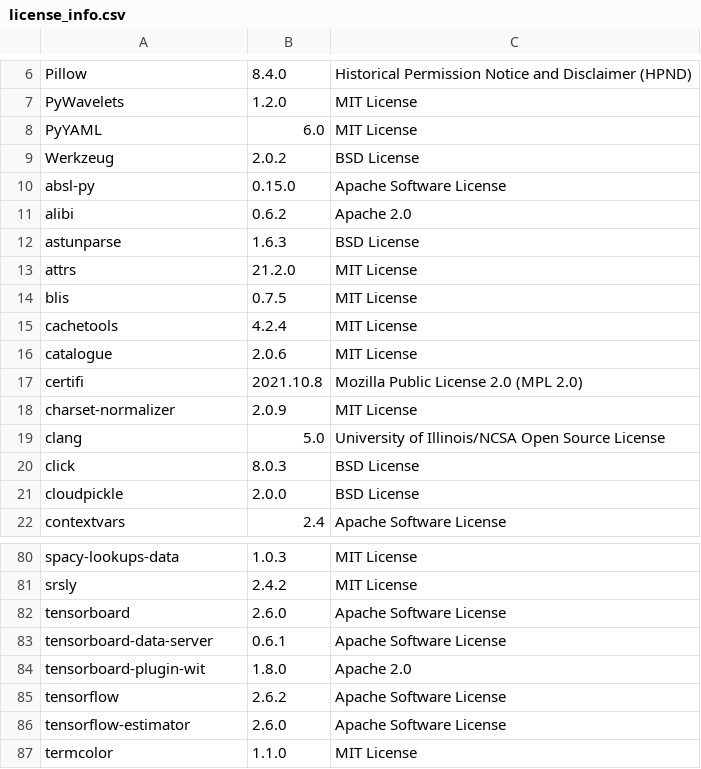
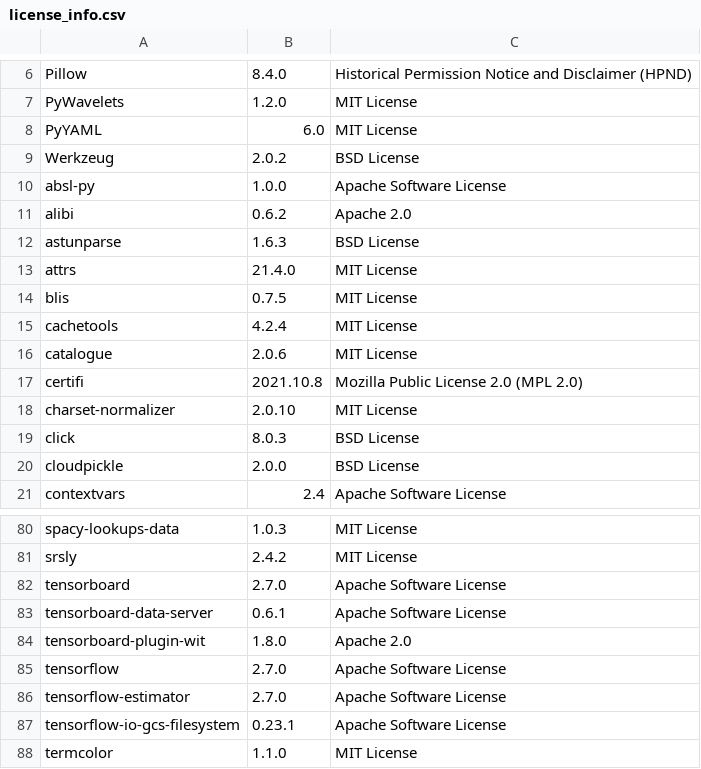
Before and after one commit to SeldonIO/alibi, a CSV file: licenses/license_info.csv, drawn as a sheet; only a part is shown, gaps mark what is left out; the diff covers the shown part only.

Commit message:
Update licenses

```diff
--- a/licenses/license_info.csv
+++ b/licenses/license_info.csv
@@ -9,6 +9,6 @@
 "Werkzeug","2.0.2","BSD License"
-"absl-py","0.15.0","Apache Software License"
+"absl-py","1.0.0","Apache Software License"
 "alibi","0.6.2","Apache 2.0"
 "astunparse","1.6.3","BSD License"
-"attrs","21.2.0","MIT License"
+"attrs","21.4.0","MIT License"
 "blis","0.7.5","MIT License"
@@ -17,4 +17,3 @@
 "certifi","2021.10.8","Mozilla Public License 2.0 (MPL 2.0)"
-"charset-normalizer","2.0.9","MIT License"
-"clang","5.0","University of Illinois/NCSA Open Source License"
+"charset-normalizer","2.0.10","MIT License"
 "click","8.0.3","BSD License"
@@ -81,7 +81,8 @@
 "srsly","2.4.2","MIT License"
-"tensorboard","2.6.0","Apache Software License"
+"tensorboard","2.7.0","Apache Software License"
 "tensorboard-data-server","0.6.1","Apache Software License"
 "tensorboard-plugin-wit","1.8.0","Apache 2.0"
-"tensorflow","2.6.2","Apache Software License"
-"tensorflow-estimator","2.6.0","Apache Software License"
+"tensorflow","2.7.0","Apache Software License"
+"tensorflow-estimator","2.7.0","Apache Software License"
+"tensorflow-io-gcs-filesystem","0.23.1","Apache Software License"
 "termcolor","1.1.0","MIT License"
```
Also changed, not shown: 1 added row and 18 edited cells elsewhere in this file, licenses/license_info.no_versions.csv, 1 other file.
